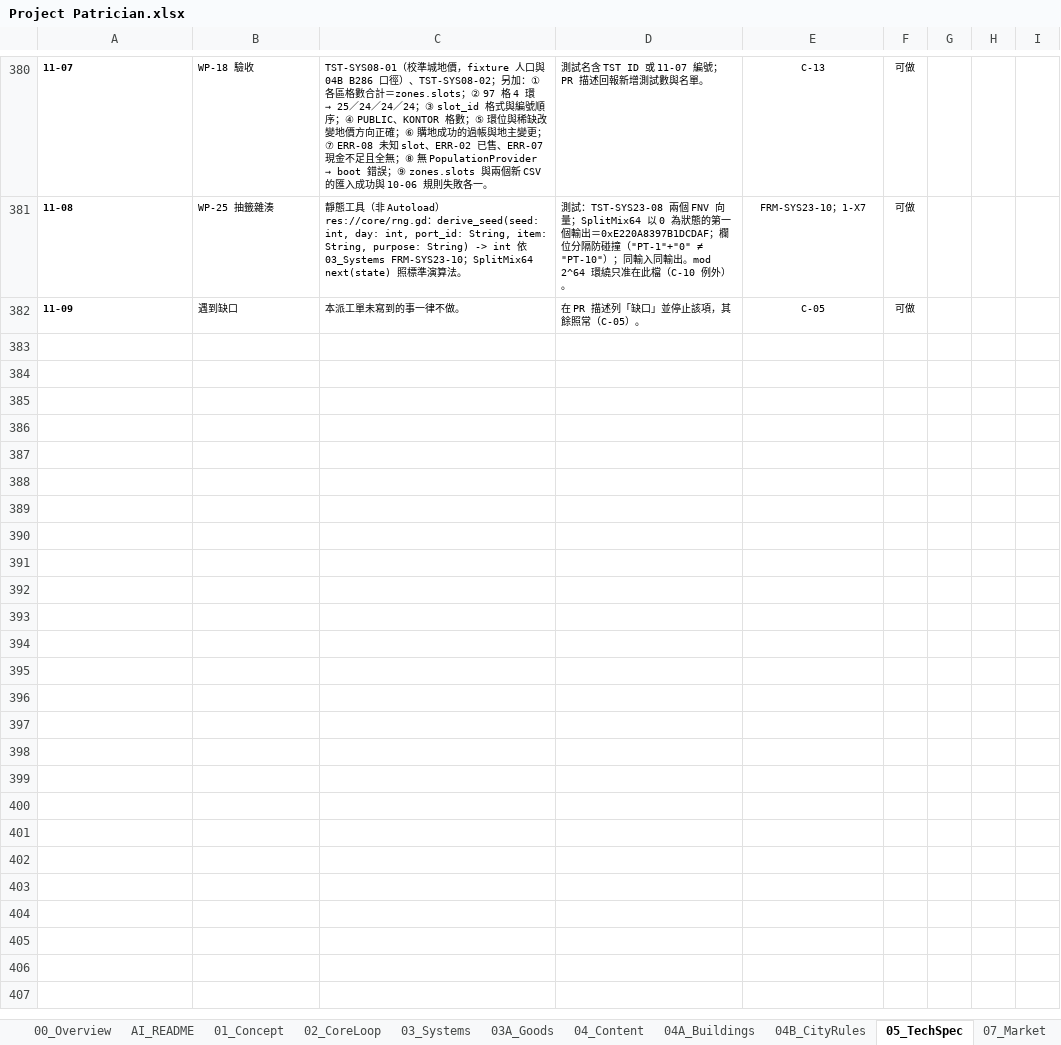
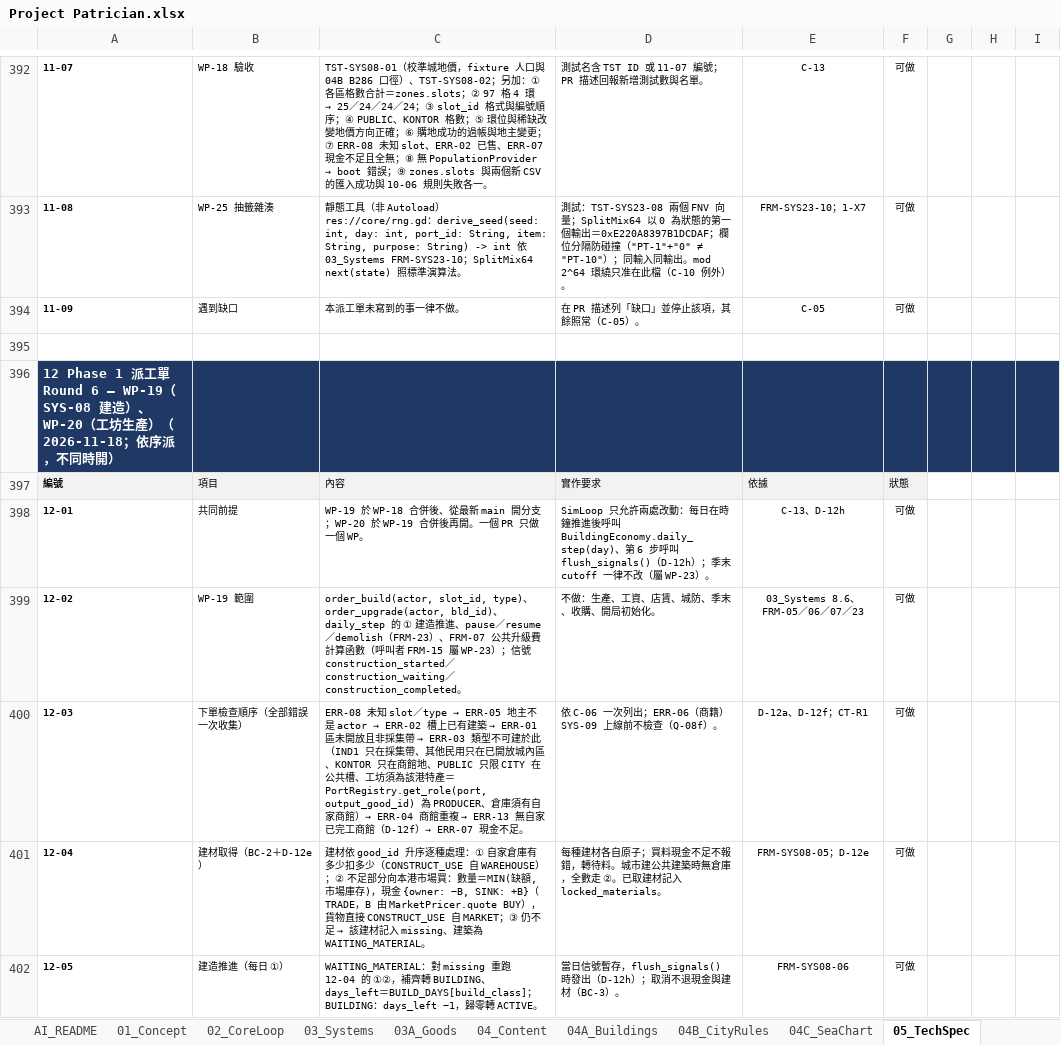
Before and after one commit to wayung0217/Project-Patrician, an Excel workbook: docs/spec/Project Patrician.xlsx, sheet 05_TechSpec, drawn as a sheet; only a part is shown, gaps mark what is left out; values as stored, in another font and other column widths than the file's, no borders; conditional formats not drawn; the diff covers the shown part only; the diff names each change by its address in the sheet, - before the commit and + after, or states it on an @@ line.

Commit message:
20261118-18:17-Update-docs-specs

```diff
--- a/docs/spec/Project Patrician.xlsx (sheet 05_TechSpec)
+++ b/docs/spec/Project Patrician.xlsx (sheet 05_TechSpec)
+sheet tab: 04C_SeaChart
+row 395: (empty)
+row 396: 12 Phase 1 派工單 Round 6 — WP-19（SYS-08 建造）、WP-20（工坊生產）（2026-11-18；依序派，不同時開）
+row 397: 編號 | 項目 | 內容 | 實作要求 | 依據 | 狀態
+row 398: 12-01 | 共同前提 | WP-19 於 WP-18 合併後、從最新 main 開分支；WP-20 於 WP-19 合併後再開。一個 PR 只做一個 WP。 | SimLoop 只允許兩處改動：每日在時鐘推進後呼叫 BuildingEconomy.daily_step(day)、第 6 步呼叫 flush_signals()（D-12h）；季末 cutoff 一律不改（屬 WP-23）。 | C-13、D-12h | 可做
+row 399: 12-02 | WP-19 範圍 | order_build(actor, slot_id, type)、order_upgrade(actor, bld_id)、daily_step 的 ① 建造推進、pause／resume／demolish（FRM-23）、FRM-07 公共升級費計算函數（呼叫者 FRM-15 屬 WP-23）；信號 construction_started／construction_waiting／construction_completed。 | 不做：生產、工資、店賃、城防、季末、收購、開局初始化。 | 03_Systems 8.6、FRM-05／06／07／23 | 可做
+row 400: 12-03 | 下單檢查順序（全部錯誤一次收集） | ERR-08 未知 slot／type → ERR-05 地主不是 actor → ERR-02 槽上已有建築 → ERR-01 區未開放且非採集帶 → ERR-03 類型不可建於此（IND1 只在採集帶、其他民用只在已開放城內區、KONTOR 只在商館地、PUBLIC 只限 CITY 在公共槽、工坊須為該港特產＝PortRegistry.get_role(port, output_good_id) 為 PRODUCER、倉庫須有自家商館）→ ERR-04 商館重複 → ERR-13 無自家已完工商館（D-12f）→ ERR-07 現金不足。 | 依 C-06 一次列出；ERR-06（商籍）SYS-09 上線前不檢查（Q-08f）。 | D-12a、D-12f；CT-R1 | 可做
+row 401: 12-04 | 建材取得（BC-2＋D-12e） | 建材依 good_id 升序逐種處理：① 自家倉庫有多少扣多少（CONSTRUCT_USE 自 WAREHOUSE）；② 不足部分向本港市場買：數量＝MIN(缺額, 市場庫存)，現金 {owner: −B, SINK: +B}（TRADE，B 由 MarketPricer.quote BUY），貨物直接 CONSTRUCT_USE 自 MARKET；③ 仍不足 → 該建材記入 missing、建築為 WAITING_MATERIAL。 | 每種建材各自原子；買料現金不足不報錯，轉待料。城市建公共建築時無倉庫，全數走 ②。已取建材記入 locked_materials。 | FRM-SYS08-05；D-12e | 可做
+row 402: 12-05 | 建造推進（每日 ①） | WAITING_MATERIAL：對 missing 重跑 12-04 的 ①②，補齊轉 BUILDING、days_left＝BUILD_DAYS[build_class]；BUILDING：days_left −1，歸零轉 ACTIVE。 | 當日信號暫存，flush_signals() 時發出（D-12h）；取消不退現金與建材（BC-3）。 | FRM-SYS08-06 | 可做
```
Also changed, not shown: 20 added rows and 27 edited cells elsewhere in this sheet, sheet 03_Systems, sheet 04_Content, sheet AI_README, sheet 01_Concept, formulas that keep their value, charts or pictures, 3 other files.
